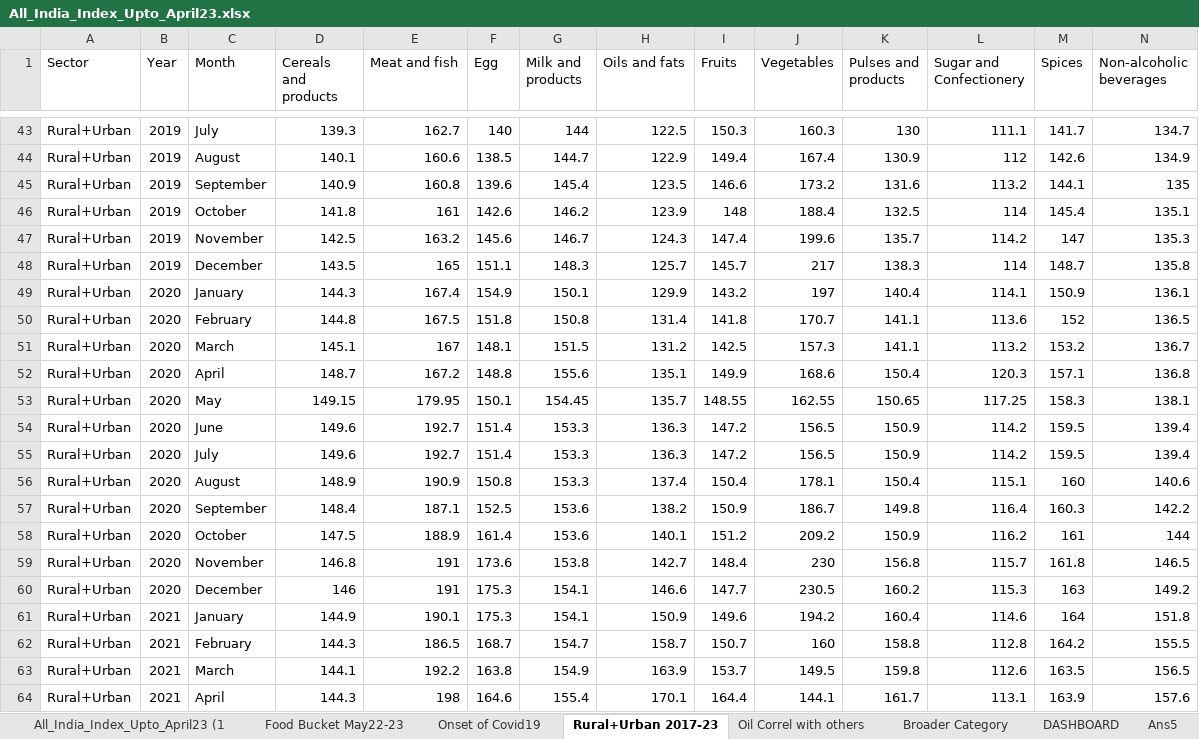
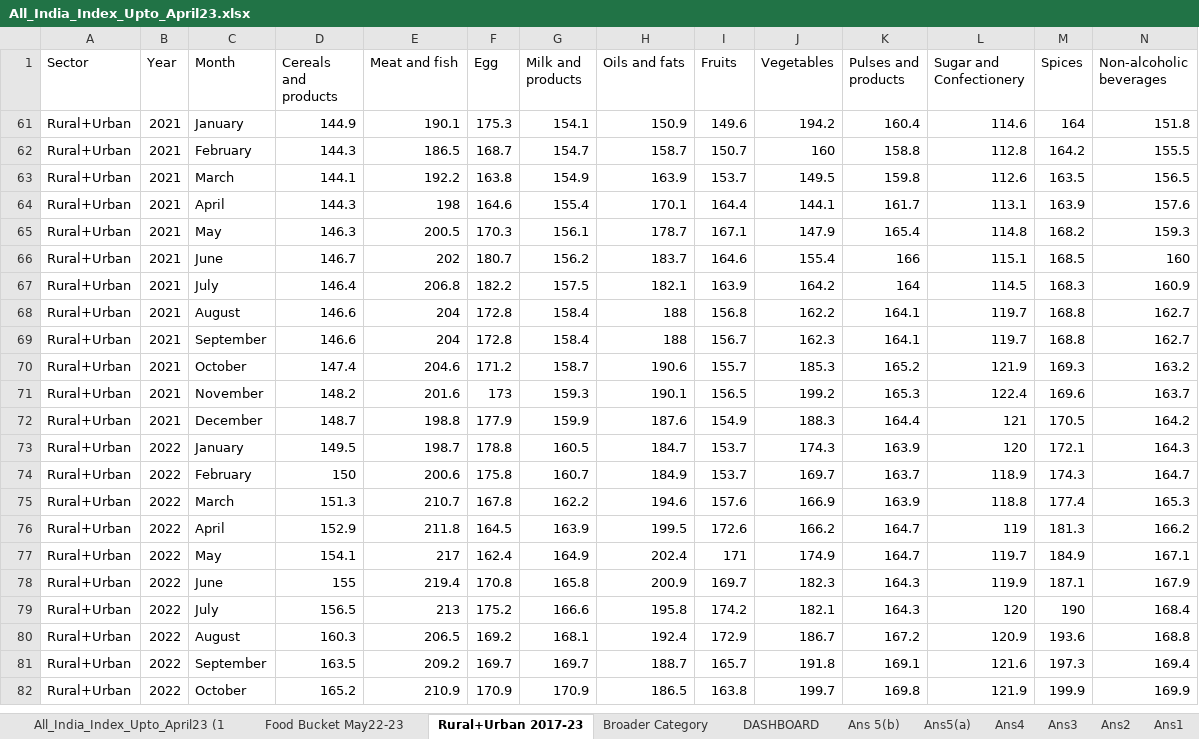
Before and after one commit to CHITRANSHMATHE/Excel_CPI_INFLATION_casestudy, an Excel workbook: All_India_Index_Upto_April23.xlsx, sheet Rural+Urban 2017-23, drawn as a sheet; only a part is shown, gaps mark what is left out; the shorter side is filled out with more unchanged rows; values as stored, in another font and other column widths than the file's, no borders; rows hold the shown columns only; the diff covers the shown part only; the diff names each change by its address in the sheet, - before the commit and + after, or states it on an @@ line.

```diff
--- a/All_India_Index_Upto_April23.xlsx (sheet Rural+Urban 2017-23)
+++ b/All_India_Index_Upto_April23.xlsx (sheet Rural+Urban 2017-23)
-sheet tab: Onset of Covid19
-sheet tab: Oil Correl with others
-sheet tab: Ans5
+sheet tab: Ans 5(b)
+sheet tab: Ans5(a)
@@ row 43 hidden: Rural+Urban | 2019 | July | 139.3 | 162.7 | 140 | 144 | 122.5 | 150.3 | 160.3 | 130 | 111.1 | 141.7 | 134.7 @@
@@ row 44 hidden: Rural+Urban | 2019 | August | 140.1 | 160.6 | 138.5 | 144.7 | 122.9 | 149.4 | 167.4 | 130.9 | 112 | 142.6 | 134.9 @@
@@ row 45 hidden: Rural+Urban | 2019 | September | 140.9 | 160.8 | 139.6 | 145.4 | 123.5 | 146.6 | 173.2 | 131.6 | 113.2 | 144.1 | 135 @@
@@ row 46 hidden: Rural+Urban | 2019 | October | 141.8 | 161 | 142.6 | 146.2 | 123.9 | 148 | 188.4 | 132.5 | 114 | 145.4 | 135.1 @@
@@ row 47 hidden: Rural+Urban | 2019 | November | 142.5 | 163.2 | 145.6 | 146.7 | 124.3 | 147.4 | 199.6 | 135.7 | 114.2 | 147 | 135.3 @@
@@ row 48 hidden: Rural+Urban | 2019 | December | 143.5 | 165 | 151.1 | 148.3 | 125.7 | 145.7 | 217 | 138.3 | 114 | 148.7 | 135.8 @@
@@ row 49 hidden: Rural+Urban | 2020 | January | 144.3 | 167.4 | 154.9 | 150.1 | 129.9 | 143.2 | 197 | 140.4 | 114.1 | 150.9 | 136.1 @@
@@ row 50 hidden: Rural+Urban | 2020 | February | 144.8 | 167.5 | 151.8 | 150.8 | 131.4 | 141.8 | 170.7 | 141.1 | 113.6 | 152 | 136.5 @@
@@ row 51 hidden: Rural+Urban | 2020 | March | 145.1 | 167 | 148.1 | 151.5 | 131.2 | 142.5 | 157.3 | 141.1 | 113.2 | 153.2 | 136.7 @@
@@ row 52 hidden: Rural+Urban | 2020 | April | 148.7 | 167.2 | 148.8 | 155.6 | 135.1 | 149.9 | 168.6 | 150.4 | 120.3 | 157.1 | 136.8 @@
@@ row 53 hidden: Rural+Urban | 2020 | May | 149.15 | 179.95 | 150.1 | 154.45 | 135.7 | 148.55 | 162.55 | 150.65 | 117.25 | 158.3 | 138.1 @@
@@ row 54 hidden: Rural+Urban | 2020 | June | 149.6 | 192.7 | 151.4 | 153.3 | 136.3 | 147.2 | 156.5 | 150.9 | 114.2 | 159.5 | 139.4 @@
@@ row 55 hidden: Rural+Urban | 2020 | July | 149.6 | 192.7 | 151.4 | 153.3 | 136.3 | 147.2 | 156.5 | 150.9 | 114.2 | 159.5 | 139.4 @@
@@ row 56 hidden: Rural+Urban | 2020 | August | 148.9 | 190.9 | 150.8 | 153.3 | 137.4 | 150.4 | 178.1 | 150.4 | 115.1 | 160 | 140.6 @@
@@ row 57 hidden: Rural+Urban | 2020 | September | 148.4 | 187.1 | 152.5 | 153.6 | 138.2 | 150.9 | 186.7 | 149.8 | 116.4 | 160.3 | 142.2 @@
@@ row 58 hidden: Rural+Urban | 2020 | October | 147.5 | 188.9 | 161.4 | 153.6 | 140.1 | 151.2 | 209.2 | 150.9 | 116.2 | 161 | 144 @@
@@ row 59 hidden: Rural+Urban | 2020 | November | 146.8 | 191 | 173.6 | 153.8 | 142.7 | 148.4 | 230 | 156.8 | 115.7 | 161.8 | 146.5 @@
@@ row 60 hidden: Rural+Urban | 2020 | December | 146 | 191 | 175.3 | 154.1 | 146.6 | 147.7 | 230.5 | 160.2 | 115.3 | 163 | 149.2 @@
```
Also changed, not shown: 41 hidden or unhidden rows elsewhere in this sheet, sheet Ans4, sheet Ans1, charts or pictures.
